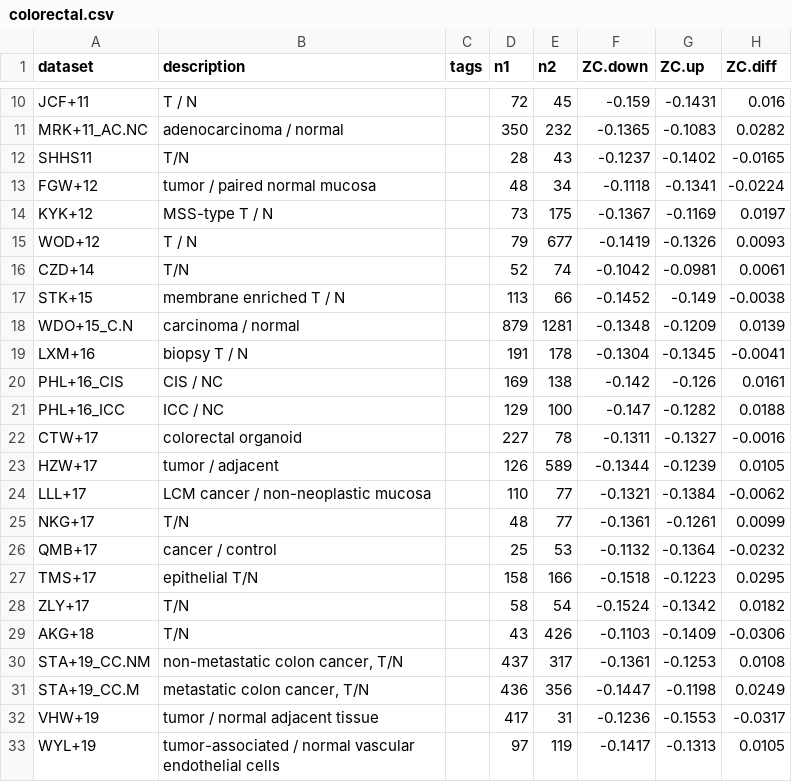
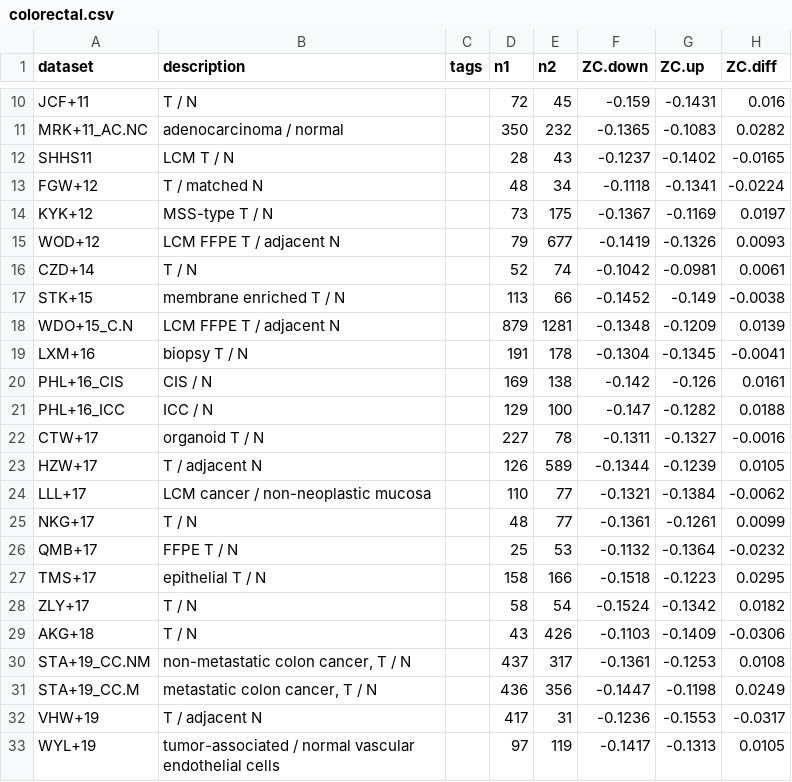
Before and after one commit to jedick/canprot, a CSV file: inst/vignettes/colorectal.csv, drawn as a sheet; only a part is shown, gaps mark what is left out; the diff names each change by its address in the sheet, - before the commit and + after, or states it on an @@ line.

```diff
--- a/inst/vignettes/colorectal.csv
+++ b/inst/vignettes/colorectal.csv
-B12 (description): T/N
+B12 (description): LCM T / N
-B13 (description): tumor / paired normal mucosa
+B13 (description): T / matched N
-B15 (description): T / N
+B15 (description): LCM FFPE T / adjacent N
-B16 (description): T/N
+B16 (description): T / N
-B18 (description): carcinoma / normal
+B18 (description): LCM FFPE T / adjacent N
-B20 (description): CIS / NC
+B20 (description): CIS / N
-B21 (description): ICC / NC
+B21 (description): ICC / N
-B22 (description): colorectal organoid
+B22 (description): organoid T / N
-B23 (description): tumor / adjacent
+B23 (description): T / adjacent N
-B25 (description): T/N
+B25 (description): T / N
-B26 (description): cancer / control
+B26 (description): FFPE T / N
-B27 (description): epithelial T/N
+B27 (description): epithelial T / N
-B28:B29 (description): T/N
+B28:B29 (description): T / N
-B30 (description): non-metastatic colon cancer, T/N
+B30 (description): non-metastatic colon cancer, T / N
-B31 (description): metastatic colon cancer, T/N
+B31 (description): metastatic colon cancer, T / N
-B32 (description): tumor / normal adjacent tissue
+B32 (description): T / adjacent N
```
Also changed, not shown: inst/vignettes/breast.csv, inst/vignettes/liver.csv, 16 other files.
